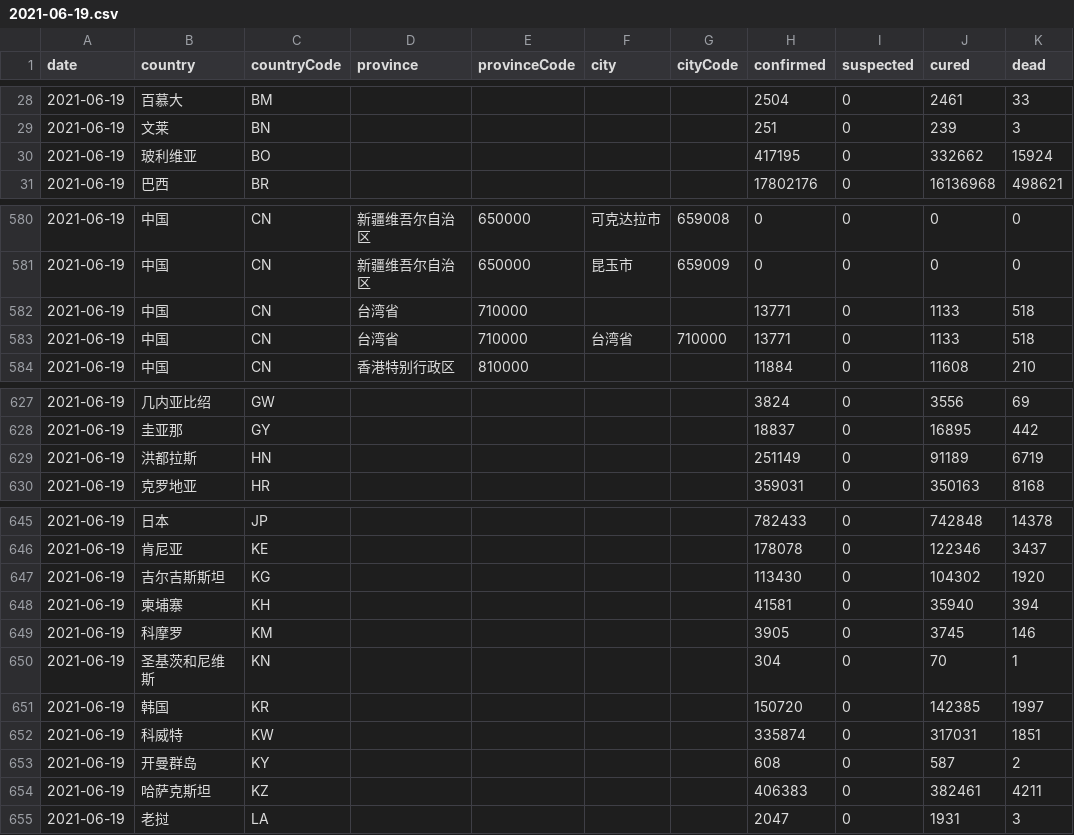
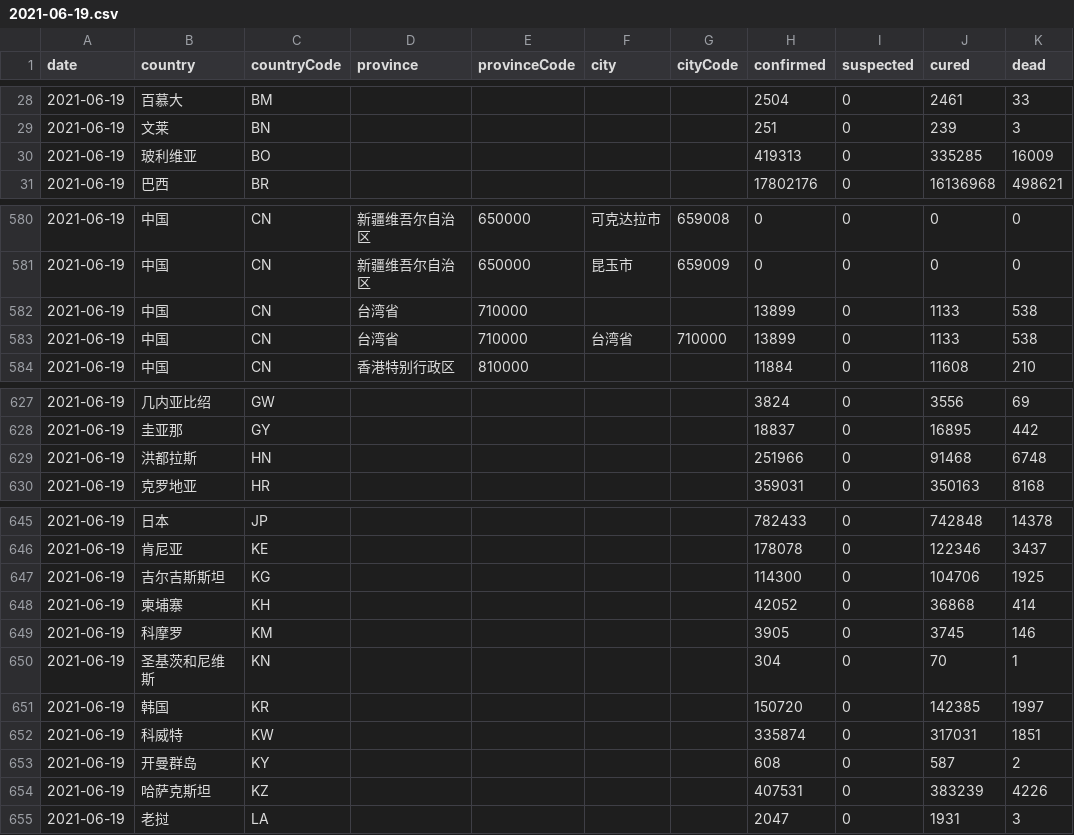
Before and after one commit to herman6888/Wuhan-2019-nCoV, a CSV file: Data/2021-06-19.csv, drawn as a sheet; only a part is shown, gaps mark what is left out; the diff covers the shown part only.

```diff
--- a/Data/2021-06-19.csv
+++ b/Data/2021-06-19.csv
@@ -29,3 +29,3 @@ date,country,countryCode,province,provinceCode,city,cityCode,confirmed,suspected
 2021-06-19,文莱,BN,,,,,251,0,239,3
-2021-06-19,玻利维亚,BO,,,,,417195,0,332662,15924
+2021-06-19,玻利维亚,BO,,,,,419313,0,335285,16009
 2021-06-19,巴西,BR,,,,,17802176,0,16136968,498621
@@ -581,4 +581,4 @@ date,country,countryCode,province,provinceCode,city,cityCode,confirmed,suspected
 2021-06-19,中国,CN,新疆维吾尔自治区,650000,昆玉市,659009,0,0,0,0
-2021-06-19,中国,CN,台湾省,710000,,,13771,0,1133,518
-2021-06-19,中国,CN,台湾省,710000,台湾省,710000,13771,0,1133,518
+2021-06-19,中国,CN,台湾省,710000,,,13899,0,1133,538
+2021-06-19,中国,CN,台湾省,710000,台湾省,710000,13899,0,1133,538
 2021-06-19,中国,CN,香港特别行政区,810000,,,11884,0,11608,210
@@ -628,3 +628,3 @@ date,country,countryCode,province,provinceCode,city,cityCode,confirmed,suspected
 2021-06-19,圭亚那,GY,,,,,18837,0,16895,442
-2021-06-19,洪都拉斯,HN,,,,,251149,0,91189,6719
+2021-06-19,洪都拉斯,HN,,,,,251966,0,91468,6748
 2021-06-19,克罗地亚,HR,,,,,359031,0,350163,8168
@@ -646,4 +646,4 @@ date,country,countryCode,province,provinceCode,city,cityCode,confirmed,suspected
 2021-06-19,肯尼亚,KE,,,,,178078,0,122346,3437
-2021-06-19,吉尔吉斯斯坦,KG,,,,,113430,0,104302,1920
-2021-06-19,柬埔寨,KH,,,,,41581,0,35940,394
+2021-06-19,吉尔吉斯斯坦,KG,,,,,114300,0,104706,1925
+2021-06-19,柬埔寨,KH,,,,,42052,0,36868,414
 2021-06-19,科摩罗,KM,,,,,3905,0,3745,146
@@ -653,3 +653,3 @@ date,country,countryCode,province,provinceCode,city,cityCode,confirmed,suspected
 2021-06-19,开曼群岛,KY,,,,,608,0,587,2
-2021-06-19,哈萨克斯坦,KZ,,,,,406383,0,382461,4211
+2021-06-19,哈萨克斯坦,KZ,,,,,407531,0,383239,4226
 2021-06-19,老挝,LA,,,,,2047,0,1931,3
```
Also changed, not shown: 25 edited cells elsewhere in this file, 2 other files.
